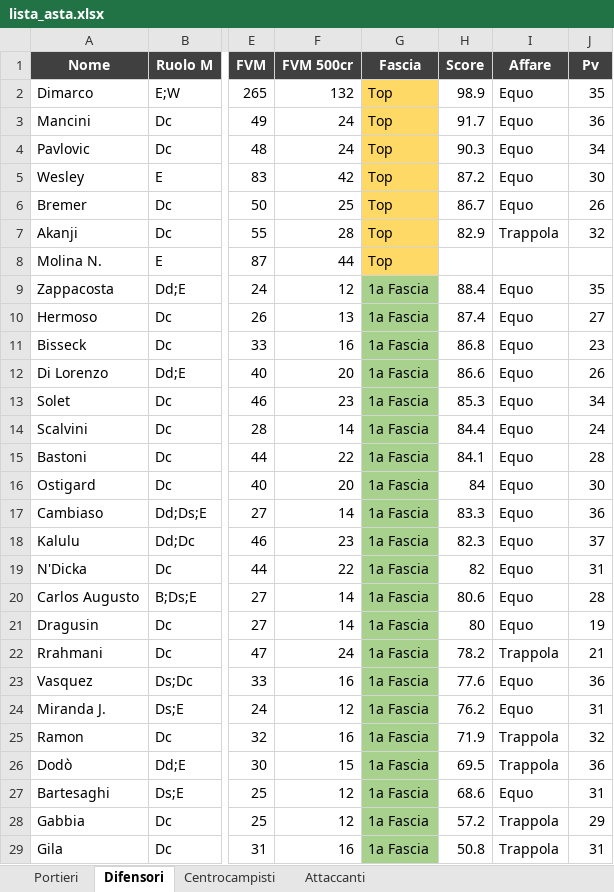
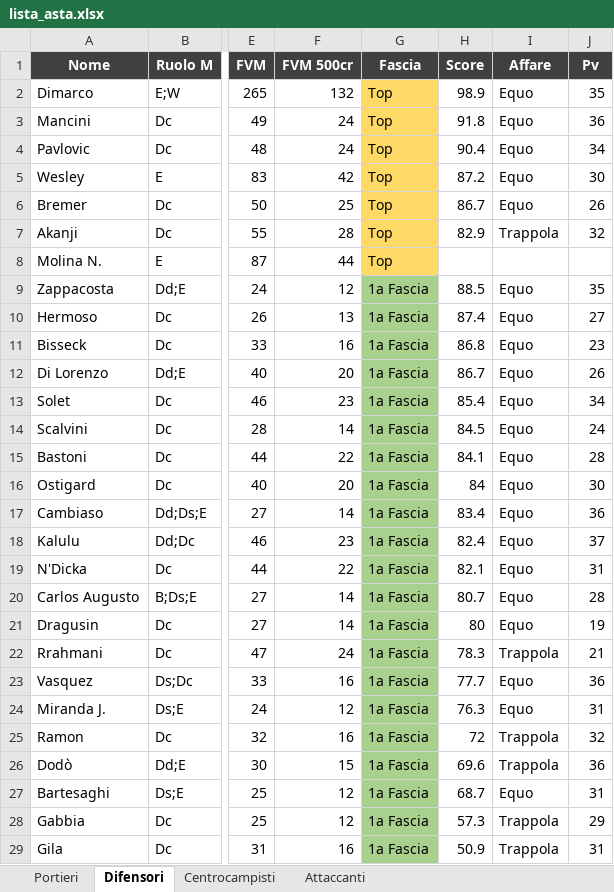
Before and after one commit to danielebaldo/fantaden, an Excel workbook: export/lista_asta.xlsx, sheet Difensori, drawn as a sheet; only a part is shown, gaps mark what is left out; values as stored, in another font and other column widths than the file's, no borders; the diff covers the shown part only; the diff names each change by its address in the sheet, - before the commit and + after, or states it on an @@ line.

```diff
--- a/export/lista_asta.xlsx (sheet Difensori)
+++ b/export/lista_asta.xlsx (sheet Difensori)
-H3 (Score): 91.7
+H3 (Score): 91.8
-H4 (Score): 90.3
+H4 (Score): 90.4
-H9 (Score): 88.4
+H9 (Score): 88.5
-H12 (Score): 86.6
+H12 (Score): 86.7
-H13 (Score): 85.3
+H13 (Score): 85.4
-H14 (Score): 84.4
+H14 (Score): 84.5
-H17 (Score): 83.3
+H17 (Score): 83.4
-H18 (Score): 82.3
+H18 (Score): 82.4
-H19 (Score): 82
+H19 (Score): 82.1
-H20 (Score): 80.6
+H20 (Score): 80.7
-H22 (Score): 78.2
+H22 (Score): 78.3
-H23 (Score): 77.6
+H23 (Score): 77.7
-H24 (Score): 76.2
+H24 (Score): 76.3
-H25 (Score): 71.9
+H25 (Score): 72
-H26 (Score): 69.5
+H26 (Score): 69.6
-H27 (Score): 68.6
+H27 (Score): 68.7
-H28 (Score): 57.2
+H28 (Score): 57.3
-H29 (Score): 50.8
+H29 (Score): 50.9
```
Also changed, not shown: 8 added rows, 6 removed rows and 86 edited cells elsewhere in this sheet, sheet Centrocampisti, 4 other files.
